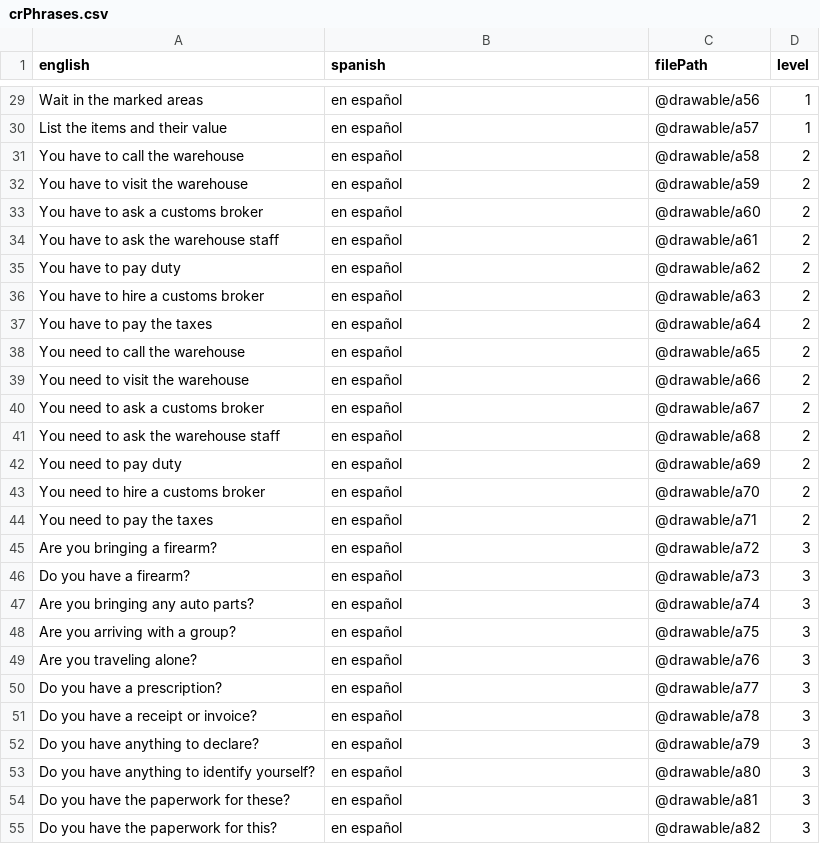
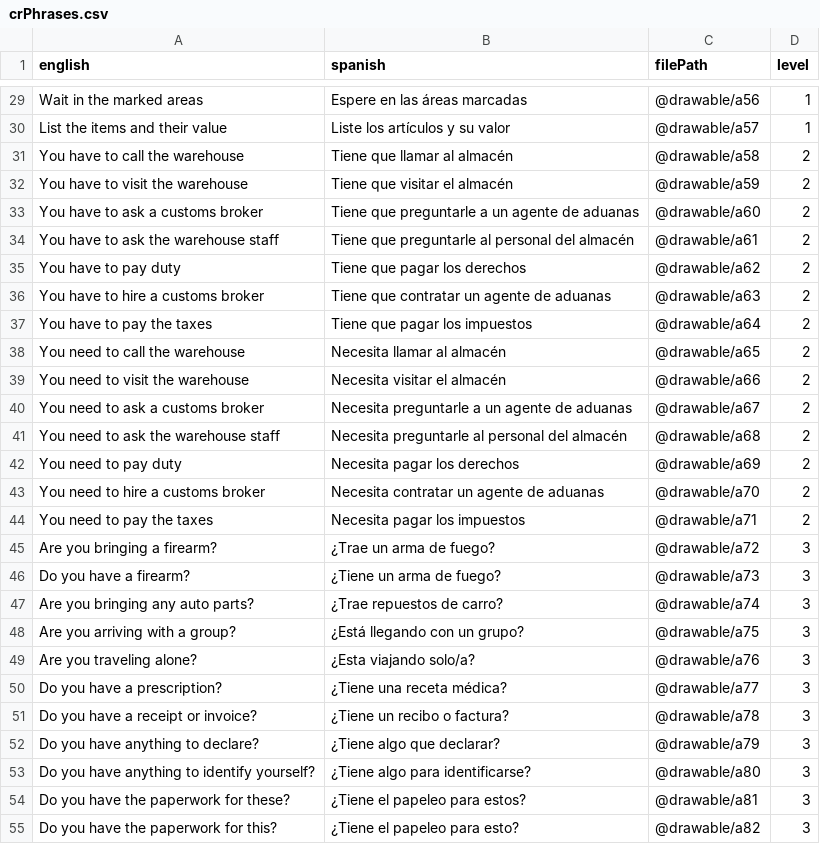
Before and after one commit to CR-Airport/CRA-DB-Script, a CSV file: _data/crPhrases.csv, drawn as a sheet; only a part is shown, gaps mark what is left out; the diff covers the shown part only; the diff names each change by its address in the sheet, - before the commit and + after, or states it on an @@ line.

Commit message:
added spanish translations

```diff
--- a/_data/crPhrases.csv
+++ b/_data/crPhrases.csv
-B29 (spanish): en español
+B29 (spanish): Espere en las áreas marcadas
-B30 (spanish): en español
+B30 (spanish): Liste los artículos y su valor
-B31 (spanish): en español
+B31 (spanish): Tiene que llamar al almacén
-B32 (spanish): en español
+B32 (spanish): Tiene que visitar el almacén
-B33 (spanish): en español
+B33 (spanish): Tiene que preguntarle a un agente de aduanas
-B34 (spanish): en español
+B34 (spanish): Tiene que preguntarle al personal del almacén
-B35 (spanish): en español
+B35 (spanish): Tiene que pagar los derechos
-B36 (spanish): en español
+B36 (spanish): Tiene que contratar un agente de aduanas
-B37 (spanish): en español
+B37 (spanish): Tiene que pagar los impuestos
-B38 (spanish): en español
+B38 (spanish): Necesita llamar al almacén
-B39 (spanish): en español
+B39 (spanish): Necesita visitar el almacén
-B40 (spanish): en español
+B40 (spanish): Necesita preguntarle a un agente de aduanas
-B41 (spanish): en español
+B41 (spanish): Necesita preguntarle al personal del almacén
-B42 (spanish): en español
+B42 (spanish): Necesita pagar los derechos
-B43 (spanish): en español
+B43 (spanish): Necesita contratar un agente de aduanas
-B44 (spanish): en español
+B44 (spanish): Necesita pagar los impuestos
-B45 (spanish): en español
+B45 (spanish): ¿Trae un arma de fuego?
-B46 (spanish): en español
+B46 (spanish): ¿Tiene un arma de fuego?
-B47 (spanish): en español
+B47 (spanish): ¿Trae repuestos de carro?
-B48 (spanish): en español
+B48 (spanish): ¿Está llegando con un grupo?
-B49 (spanish): en español
+B49 (spanish): ¿Esta viajando solo/a?
-B50 (spanish): en español
+B50 (spanish): ¿Tiene una receta médica?
-B51 (spanish): en español
+B51 (spanish): ¿Tiene un recibo o factura?
-B52 (spanish): en español
+B52 (spanish): ¿Tiene algo que declarar?
-B53 (spanish): en español
+B53 (spanish): ¿Tiene algo para identificarse?
-B54 (spanish): en español
+B54 (spanish): ¿Tiene el papeleo para estos?
-B55 (spanish): en español
+B55 (spanish): ¿Tiene el papeleo para esto?
```
Also changed, not shown: 107 edited cells elsewhere in this file, 1 other file.
